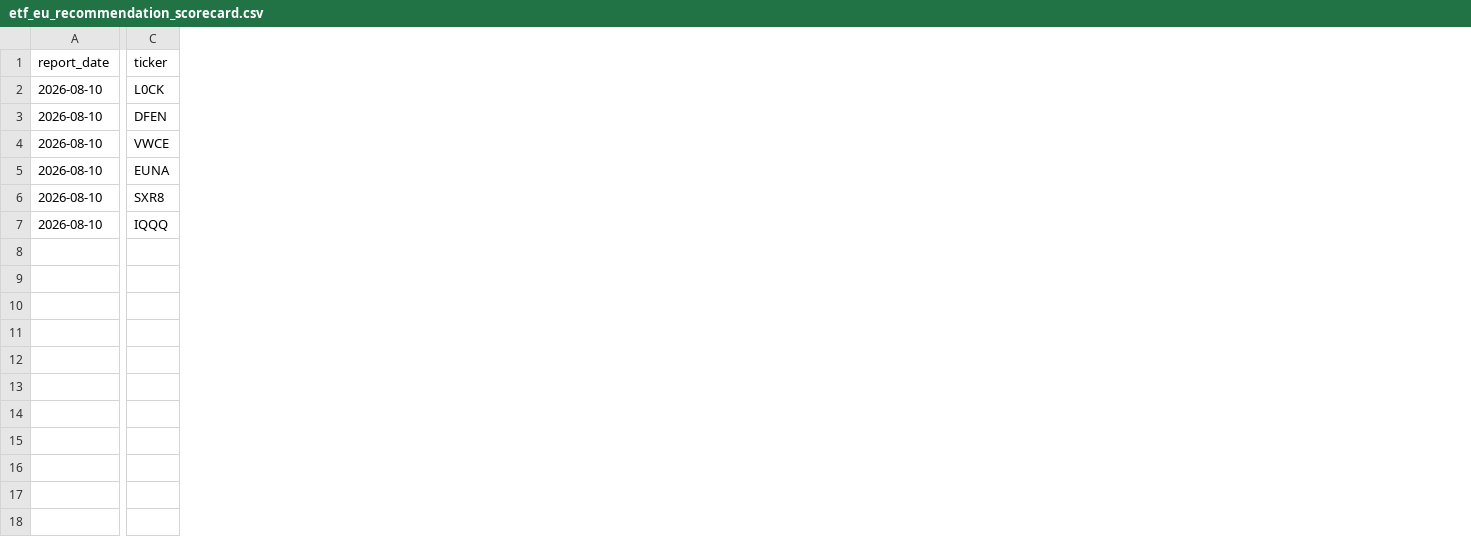
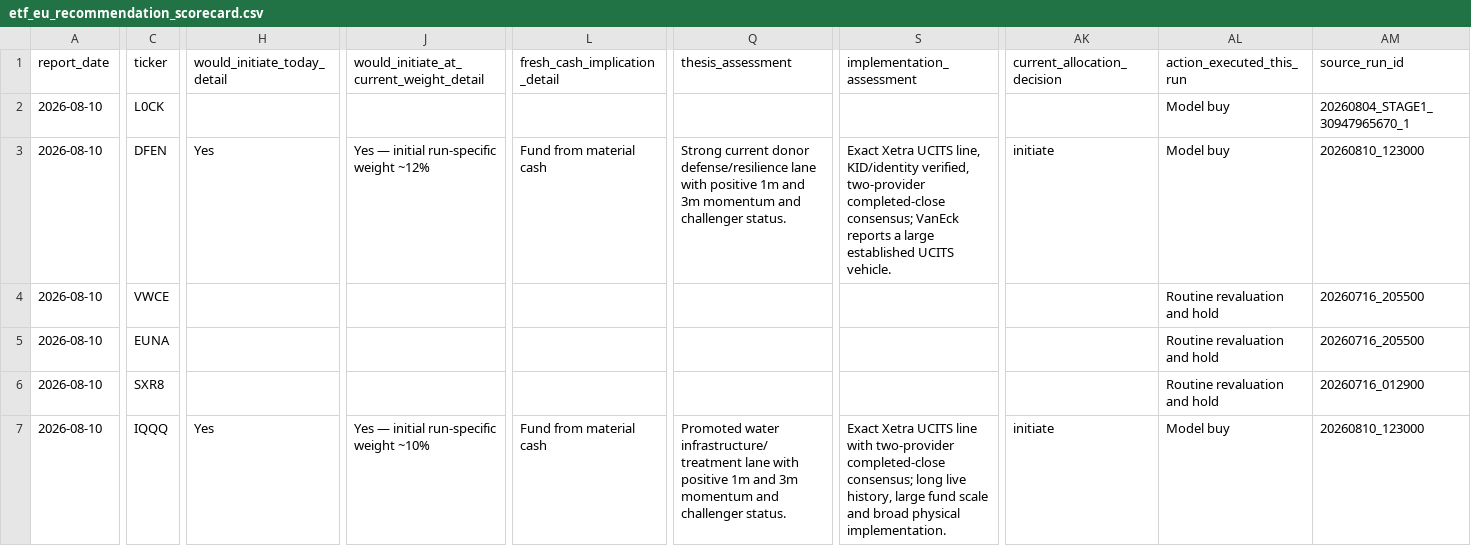
Before and after one commit to market-predictions/weekly-etf-eu, a CSV file: output/etf_eu_recommendation_scorecard.csv, drawn as a sheet; only a part is shown, gaps mark what is left out; the diff covers the shown part only; the diff names each change by its address in the sheet, - before the commit and + after, or states it on an @@ line.

```diff
--- a/output/etf_eu_recommendation_scorecard.csv
+++ b/output/etf_eu_recommendation_scorecard.csv
+column H (would_initiate_today_detail), rows 3-7: Yes |  |  |  | Yes
+column J, rows 1-7: would_initiate_at_current_weight_detail |  | Yes — initial run-specific weight ~12% |  |  |  | Yes — initial run-specific weight ~10%
+column L (fresh_cash_implication_detail), rows 3-7: Fund from material cash |  |  |  | Fund from material cash
+column Q (thesis_assessment), rows 3-7: Strong current donor defense/resilience lane with positive 1m and 3m momentum and challenger status. |  |  |  | Promoted water infrastructure/treatment lane with positive 1m and 3m momentum and challenger status.
+column S (implementation_assessment), rows 3-7: Exact Xetra UCITS line, KID/identity verified, two-provider completed-close consensus; VanEck reports a large established UCITS vehicle. |  |  |  | Exact Xetra UCITS line with two-provider completed-close consensus; long live history, large fund scale and broad physical implementation.
+column AK (current_allocation_decision), rows 3-7: initiate |  |  |  | initiate
+column AL (action_executed_this_run), rows 2-7: Model buy | Model buy | Routine revaluation and hold | Routine revaluation and hold | Routine revaluation and hold | Model buy
+column AM (source_run_id), rows 2-7: 20260804_STAGE1_30947965670_1 | 20260810_123000 | 20260716_205500 | 20260716_205500 | 20260716_012900 | 20260810_123000
```
Also changed, not shown: 12 edited cells elsewhere in this file, 14 other files.
